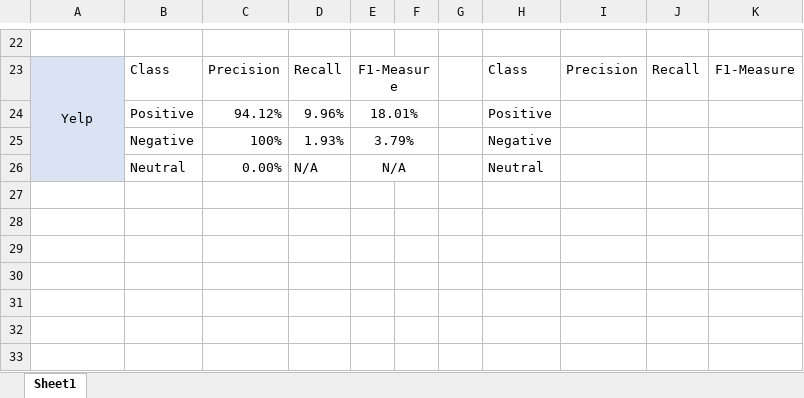
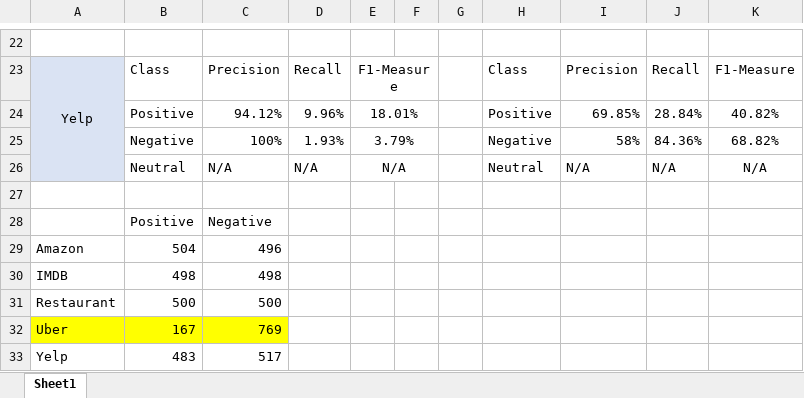
Before and after one commit to vungocdao/bachelorthesis, an Excel workbook: Datasets/Tested for F1 Calculation/Comparison TextBlob and Stanford.xlsx, sheet Sheet1, drawn as a sheet; only a part is shown, gaps mark what is left out; values as stored, in another font and other column widths than the file's, no borders; removed rows and columns are numbered as before the commit, all else as after; the diff covers the shown part only; the diff names each change by its address in the sheet, - before the commit and + after, or states it on an @@ line.

```diff
--- a/Datasets/Tested for F1 Calculation/Comparison TextBlob and Stanford.xlsx (sheet Sheet1)
+++ b/Datasets/Tested for F1 Calculation/Comparison TextBlob and Stanford.xlsx (sheet Sheet1)
-A23:A26 merged
+A23:A26 merged
-I24: (empty)
+I24: 69.85%
-J24: (empty)
+J24: 28.84%
-K24: (empty)
+K24: 40.82%
-I25: (empty)
+I25: 58%
-J25: (empty)
+J25: 84.36%
-K25: (empty)
+K25: 68.82%
+row 26:  | Neutral | N/A | N/A | N/A |  |  | Neutral | N/A | N/A | N/A
-A27 fill: #DAE3F3
+A27 fill: none
-row 27:  | Neutral | 0.00% | N/A | N/A |  |  | Neutral
+row 27: (empty)
-E26:F26 merged
+row 28:  | Positive | Negative
+row 29: Amazon | 504 | 496
+row 30: IMDB | 498 | 498
+row 31: Restaurant | 500 | 500
+row 32: Uber | 167 | 769
+row 33: Yelp | 483 | 517
```
Also changed, not shown: 4 added rows, 4 removed rows, 25 edited cells and cell formats elsewhere in this sheet, Datasets/Analysed Dataset (calc)/Textblob/Excel_Textblob_Analysed_Rounded_Amazon_Reviews.xlsx, 40 other files.
